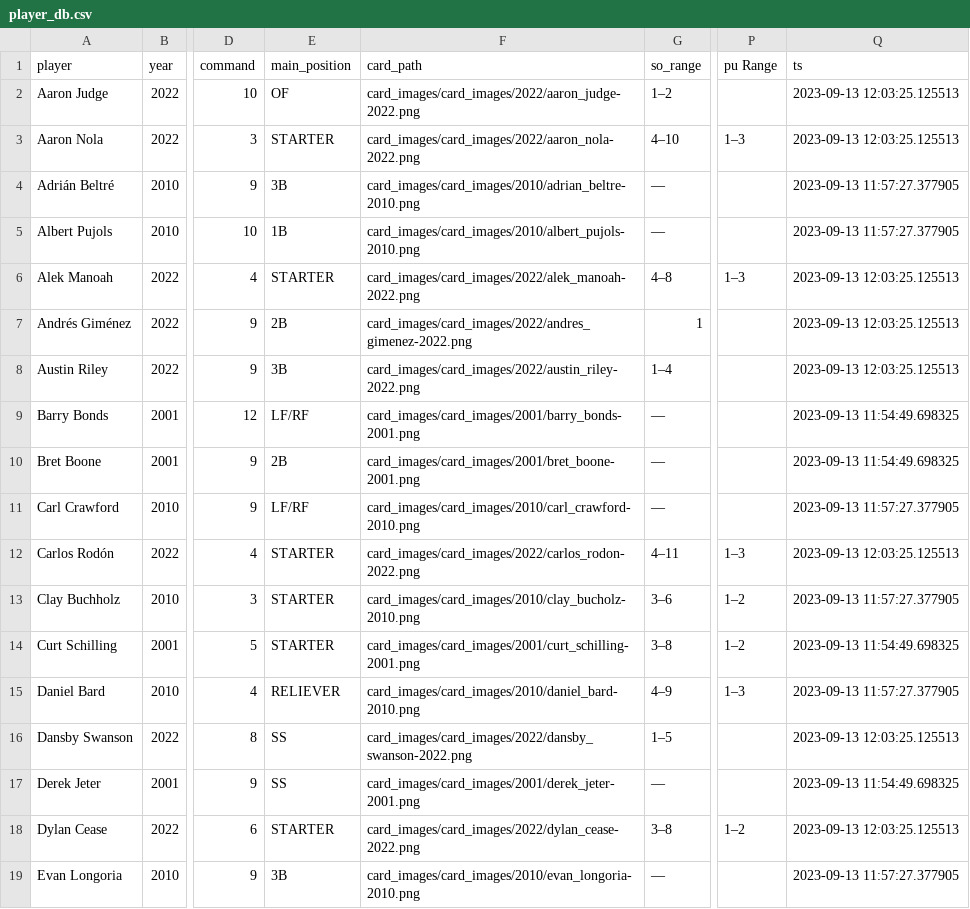
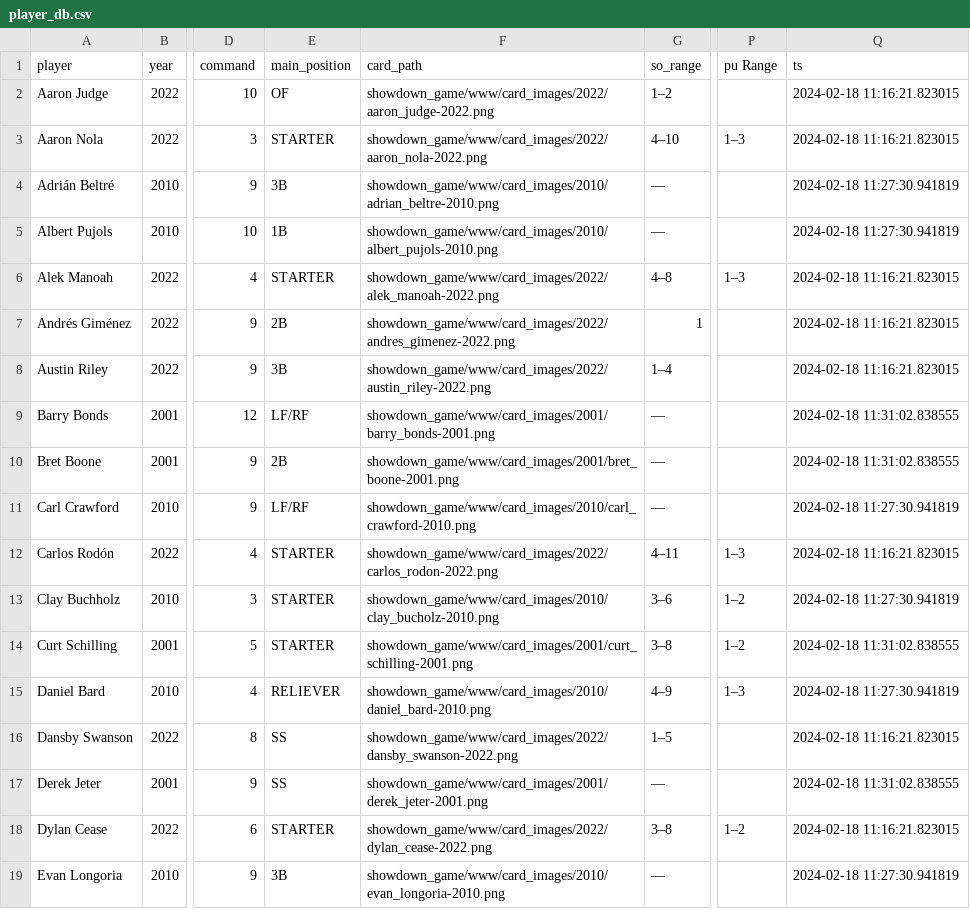
Before and after one commit to jcampbellsjci/shiny_showdown, a CSV file: data/player_db.csv, drawn as a sheet; only a part is shown, gaps mark what is left out; the diff covers the shown part only; the diff names each change by its address in the sheet, - before the commit and + after, or states it on an @@ line.

```diff
--- a/data/player_db.csv
+++ b/data/player_db.csv
-F2 (card_path): card_images/card_images/2022/aaron_judge-2022.png
+F2 (card_path): showdown_game/www/card_images/2022/aaron_judge-2022.png
-Q2:Q3 (ts): 2023-09-13 12:03:25.125513
+Q2:Q3 (ts): 2024-02-18 11:16:21.823015
-F3 (card_path): card_images/card_images/2022/aaron_nola-2022.png
+F3 (card_path): showdown_game/www/card_images/2022/aaron_nola-2022.png
-F4 (card_path): card_images/card_images/2010/adrian_beltre-2010.png
+F4 (card_path): showdown_game/www/card_images/2010/adrian_beltre-2010.png
-Q4:Q5 (ts): 2023-09-13 11:57:27.377905
+Q4:Q5 (ts): 2024-02-18 11:27:30.941819
-F5 (card_path): card_images/card_images/2010/albert_pujols-2010.png
+F5 (card_path): showdown_game/www/card_images/2010/albert_pujols-2010.png
-F6 (card_path): card_images/card_images/2022/alek_manoah-2022.png
+F6 (card_path): showdown_game/www/card_images/2022/alek_manoah-2022.png
-Q6:Q8 (ts): 2023-09-13 12:03:25.125513
+Q6:Q8 (ts): 2024-02-18 11:16:21.823015
-F7 (card_path): card_images/card_images/2022/andres_gimenez-2022.png
+F7 (card_path): showdown_game/www/card_images/2022/andres_gimenez-2022.png
-F8 (card_path): card_images/card_images/2022/austin_riley-2022.png
+F8 (card_path): showdown_game/www/card_images/2022/austin_riley-2022.png
-F9 (card_path): card_images/card_images/2001/barry_bonds-2001.png
+F9 (card_path): showdown_game/www/card_images/2001/barry_bonds-2001.png
-Q9:Q10 (ts): 2023-09-13 11:54:49.698325
+Q9:Q10 (ts): 2024-02-18 11:31:02.838555
-F10 (card_path): card_images/card_images/2001/bret_boone-2001.png
+F10 (card_path): showdown_game/www/card_images/2001/bret_boone-2001.png
-F11 (card_path): card_images/card_images/2010/carl_crawford-2010.png
+F11 (card_path): showdown_game/www/card_images/2010/carl_crawford-2010.png
-Q11 (ts): 2023-09-13 11:57:27.377905
+Q11 (ts): 2024-02-18 11:27:30.941819
-F12 (card_path): card_images/card_images/2022/carlos_rodon-2022.png
+F12 (card_path): showdown_game/www/card_images/2022/carlos_rodon-2022.png
-Q12 (ts): 2023-09-13 12:03:25.125513
+Q12 (ts): 2024-02-18 11:16:21.823015
-F13 (card_path): card_images/card_images/2010/clay_bucholz-2010.png
+F13 (card_path): showdown_game/www/card_images/2010/clay_bucholz-2010.png
-Q13 (ts): 2023-09-13 11:57:27.377905
+Q13 (ts): 2024-02-18 11:27:30.941819
-F14 (card_path): card_images/card_images/2001/curt_schilling-2001.png
+F14 (card_path): showdown_game/www/card_images/2001/curt_schilling-2001.png
-Q14 (ts): 2023-09-13 11:54:49.698325
+Q14 (ts): 2024-02-18 11:31:02.838555
-F15 (card_path): card_images/card_images/2010/daniel_bard-2010.png
+F15 (card_path): showdown_game/www/card_images/2010/daniel_bard-2010.png
-Q15 (ts): 2023-09-13 11:57:27.377905
+Q15 (ts): 2024-02-18 11:27:30.941819
-F16 (card_path): card_images/card_images/2022/dansby_swanson-2022.png
+F16 (card_path): showdown_game/www/card_images/2022/dansby_swanson-2022.png
-Q16 (ts): 2023-09-13 12:03:25.125513
+Q16 (ts): 2024-02-18 11:16:21.823015
-F17 (card_path): card_images/card_images/2001/derek_jeter-2001.png
+F17 (card_path): showdown_game/www/card_images/2001/derek_jeter-2001.png
-Q17 (ts): 2023-09-13 11:54:49.698325
+Q17 (ts): 2024-02-18 11:31:02.838555
-F18 (card_path): card_images/card_images/2022/dylan_cease-2022.png
+F18 (card_path): showdown_game/www/card_images/2022/dylan_cease-2022.png
-Q18 (ts): 2023-09-13 12:03:25.125513
+Q18 (ts): 2024-02-18 11:16:21.823015
-F19 (card_path): card_images/card_images/2010/evan_longoria-2010.png
+F19 (card_path): showdown_game/www/card_images/2010/evan_longoria-2010.png
-Q19 (ts): 2023-09-13 11:57:27.377905
+Q19 (ts): 2024-02-18 11:27:30.941819
```
Also changed, not shown: 2 added rows and 96 edited cells elsewhere in this file, data/player_db_backup.csv, 1 other file.
